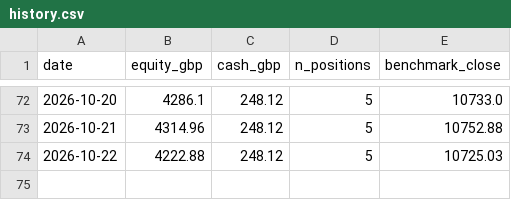
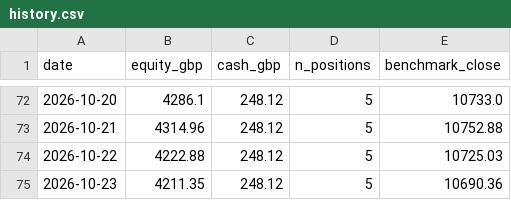
Before and after one commit to condog101/TradingRepository, a CSV file: state/history.csv, drawn as a sheet; only a part is shown, gaps mark what is left out.

```diff
--- a/state/history.csv
+++ b/state/history.csv
@@ -74 +74,2 @@ date,equity_gbp,cash_gbp,n_positions,benchmark_close
 2026-10-22,4222.88,248.12,5,10725.03
+2026-10-23,4211.35,248.12,5,10690.36
```
Also changed, not shown: 2 other files.
